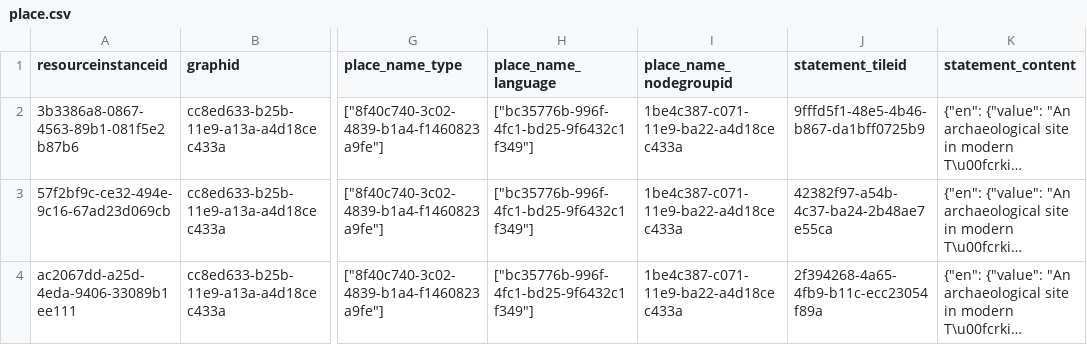
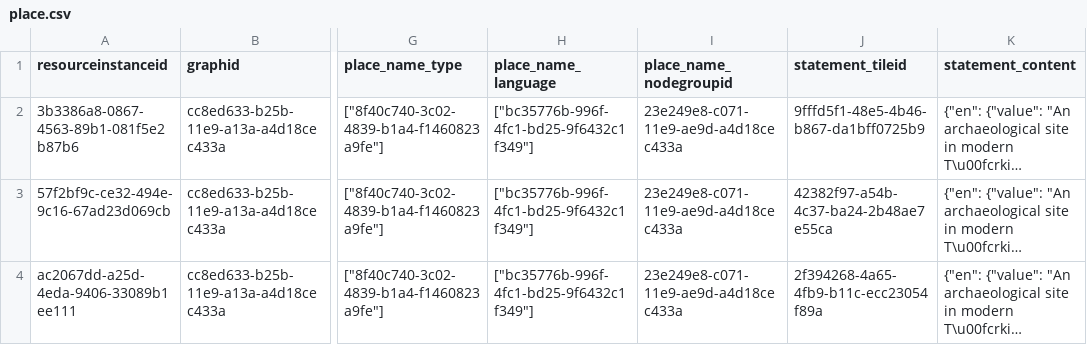
Before and after one commit to opencontext/arches-afs-oc-etl, a CSV file: data/place.csv, drawn as a sheet; only a part is shown, gaps mark what is left out; long unchanged cells end in …; the diff names each change by its address in the sheet, - before the commit and + after, or states it on an @@ line.

```diff
--- a/data/place.csv
+++ b/data/place.csv
-I2:I4 (place_name_nodegroupid): 1be4c387-c071-11e9-ba22-a4d18cec433a
+I2:I4 (place_name_nodegroupid): 23e249e8-c071-11e9-ae9d-a4d18cec433a
```
Also changed, not shown: data/phys_production.csv, data/phys_projs_sets_types.csv, 9 other files.
